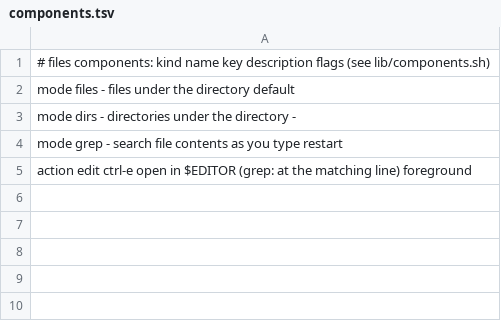
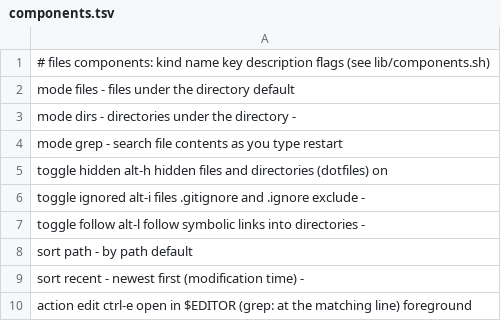
Before and after one commit to njhoffman/fzx, a TSV file: modules/files/components.tsv, drawn as a sheet.

```diff
--- a/modules/files/components.tsv
+++ b/modules/files/components.tsv
@@ -4,2 +4,7 @@ mode  dirs   -  directories under the directory   -
 mode  grep   -  search file contents as you type  restart
+toggle  hidden   alt-h  hidden files and directories (dotfiles)            on
+toggle  ignored  alt-i  files .gitignore and .ignore exclude                -
+toggle  follow   alt-l  follow symbolic links into directories             -
+sort  path    -  by path                                     default
+sort  recent  -  newest first (modification time)            -
 action  edit  ctrl-e  open in $EDITOR (grep: at the matching line)  foreground
```
Also changed, not shown: 12 other files.
